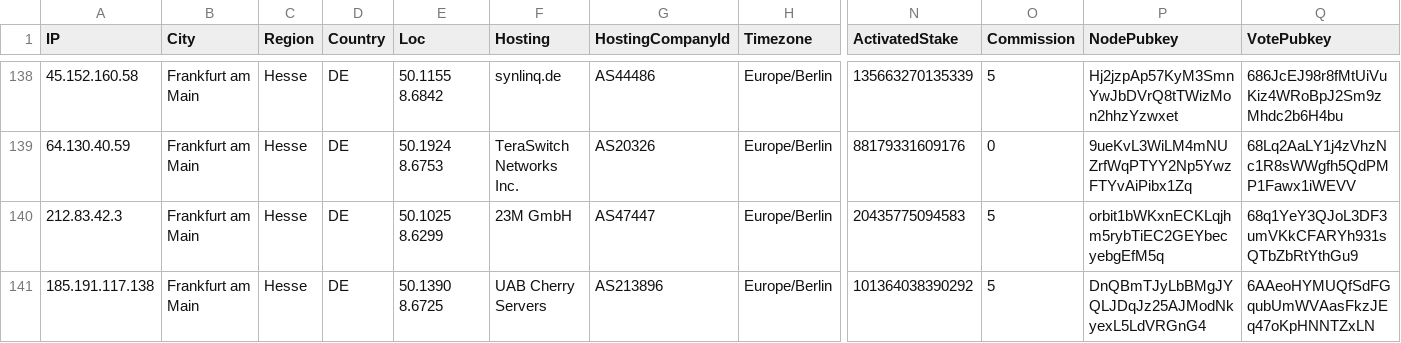
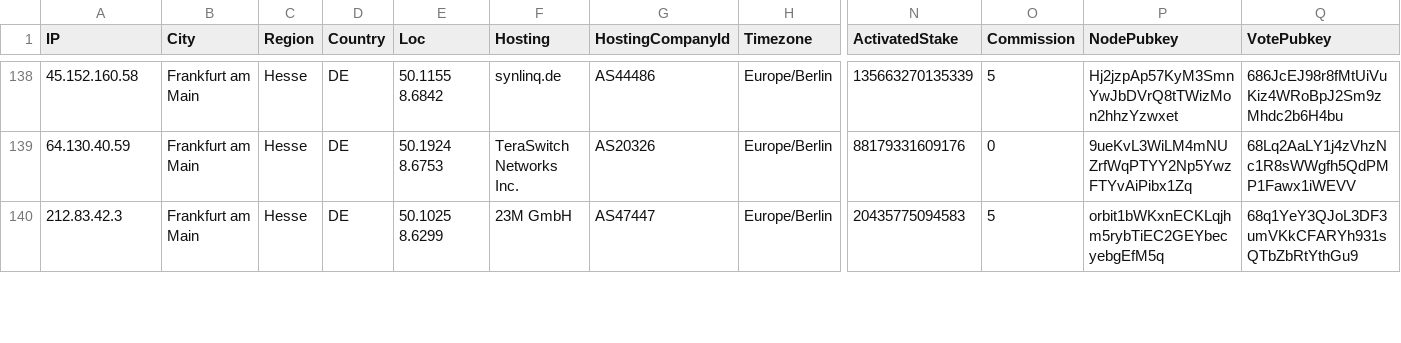
Before and after one commit to iGroza/Solana-Validator-IP-Geolocation, a CSV file: solana_validators.csv, drawn as a sheet; only a part is shown, gaps mark what is left out; removed rows and columns are numbered as before the commit, all else as after; rows hold the shown columns only; the diff covers the shown part only; the diff names each change by its address in the sheet, - before the commit and + after, or states it on an @@ line.

```diff
--- a/solana_validators.csv
+++ b/solana_validators.csv
-row 141: 185.191.117.138 | Frankfurt am Main | Hesse | DE | 50.1390 8.6725 | UAB Cherry Servers | AS213896 | Europe/Berlin | 101364038390292 | 5 | DnQBmTJyLbBMgJYQLJDqJz25AJModNkyexL5LdVRGnG4 | 6AAeoHYMUQfSdFGqubUmWVAasFkzJEq47oKpHNNTZxLN
```
Also changed, not shown: 5 added rows, 1 removed row and 42 edited cells elsewhere in this file, 1 other file.
